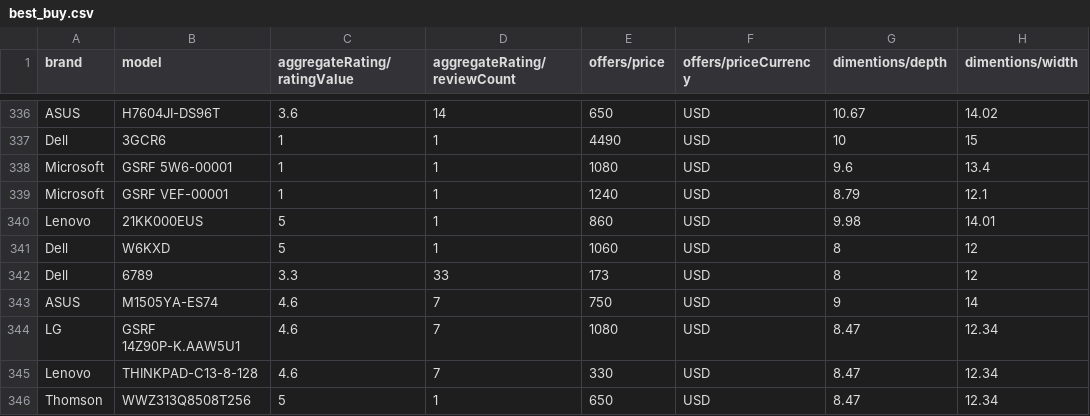
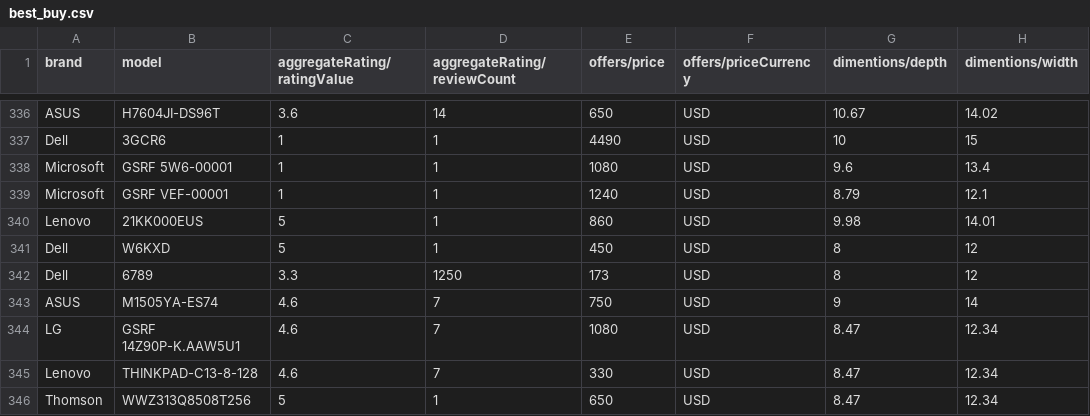
Before and after one commit to ahmad11223344-web/AI-Chatbot, a CSV file: data/best_buy.csv, drawn as a sheet; only a part is shown, gaps mark what is left out; the diff names each change by its address in the sheet, - before the commit and + after, or states it on an @@ line.

```diff
--- a/data/best_buy.csv
+++ b/data/best_buy.csv
-E341 (offers/price): 1060
+E341 (offers/price): 450
-D342 (aggregateRating/reviewCount): 33
+D342 (aggregateRating/reviewCount): 1250
```
Also changed, not shown: 2 other files.
